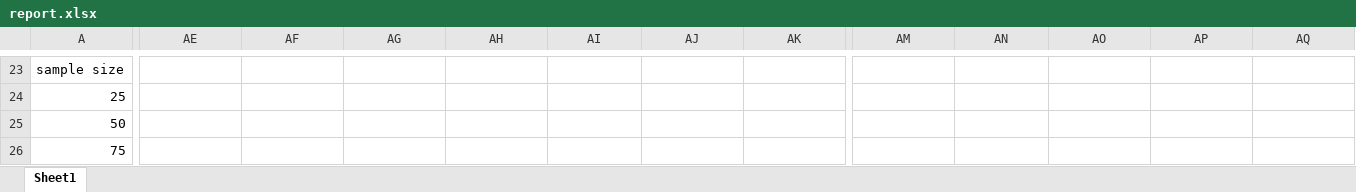
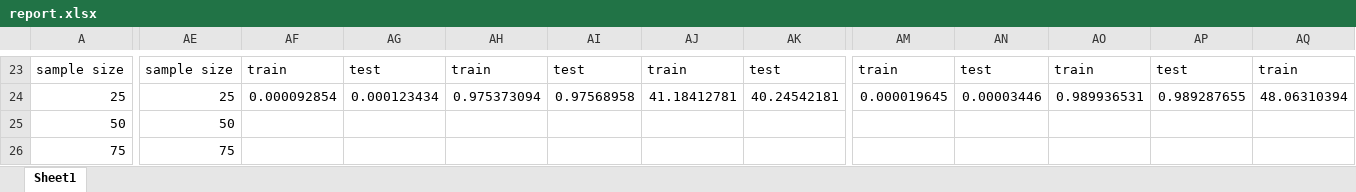
Before and after one commit to maqorbani/Thesis, an Excel workbook: report.xlsx, sheet Sheet1, drawn as a sheet; only a part is shown, gaps mark what is left out; values as stored, in another font and other column widths than the file's, no borders; charts and pictures and conditional formats not drawn; the diff covers the shown part only; the diff names each change by its address in the sheet, - before the commit and + after, or states it on an @@ line.

```diff
--- a/report.xlsx (sheet Sheet1)
+++ b/report.xlsx (sheet Sheet1)
-AE23: (empty)
+AE23: sample size
-AF23: (empty)
+AF23: train
-AG23: (empty)
+AG23: test
-AH23: (empty)
+AH23: train
-AI23: (empty)
+AI23: test
-AJ23: (empty)
+AJ23: train
-AK23: (empty)
+AK23: test
-AM23: (empty)
+AM23: train
-AN23: (empty)
+AN23: test
-AO23: (empty)
+AO23: train
-AP23: (empty)
+AP23: test
-AQ23: (empty)
+AQ23: train
-AE24: (empty)
+AE24: 25
-AF24: (empty)
+AF24: 0.000092854
-AG24: (empty)
+AG24: 0.000123434
-AH24: (empty)
+AH24: 0.975373094
-AI24: (empty)
+AI24: 0.97568958
-AJ24: (empty)
+AJ24: 41.18412781
-AK24: (empty)
+AK24: 40.24542181
-AM24: (empty)
+AM24: 0.000019645
-AN24: (empty)
+AN24: 0.00003446
-AO24: (empty)
+AO24: 0.989936531
-AP24: (empty)
+AP24: 0.989287655
-AQ24: (empty)
+AQ24: 48.06310394
-AE25: (empty)
+AE25: 50
-AE26: (empty)
+AE26: 75
```
Also changed, not shown: 10 added rows, 5 removed rows, 36 edited cells and merged cells elsewhere in this sheet, charts or pictures.
